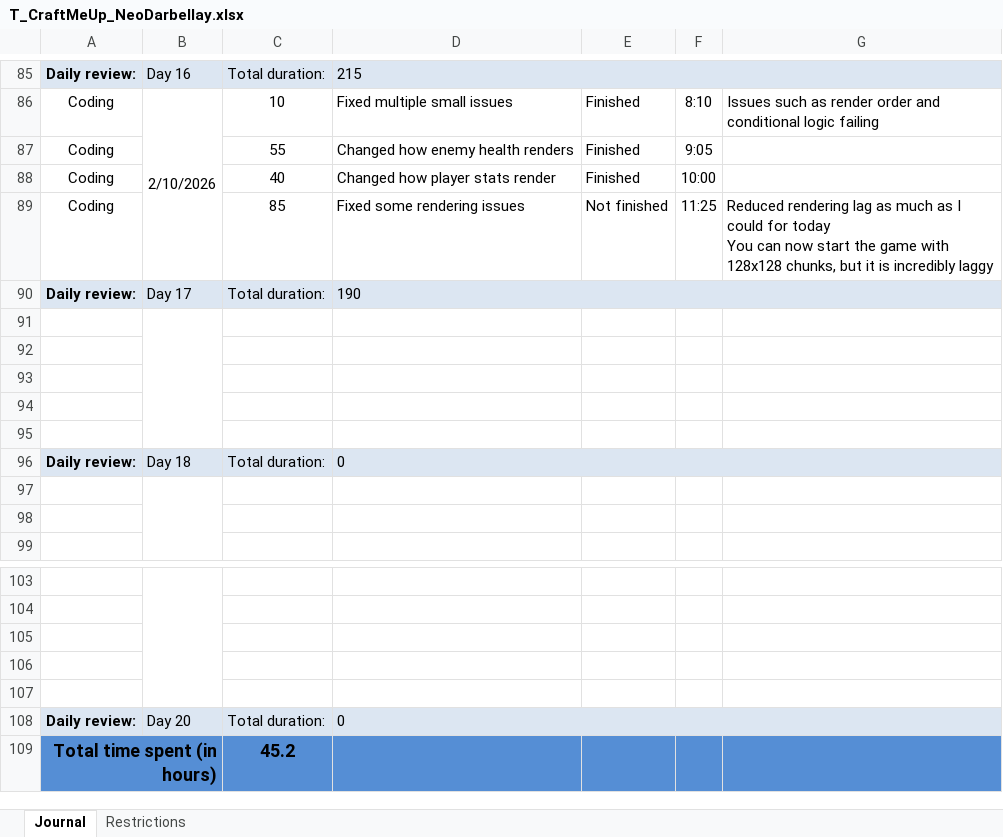
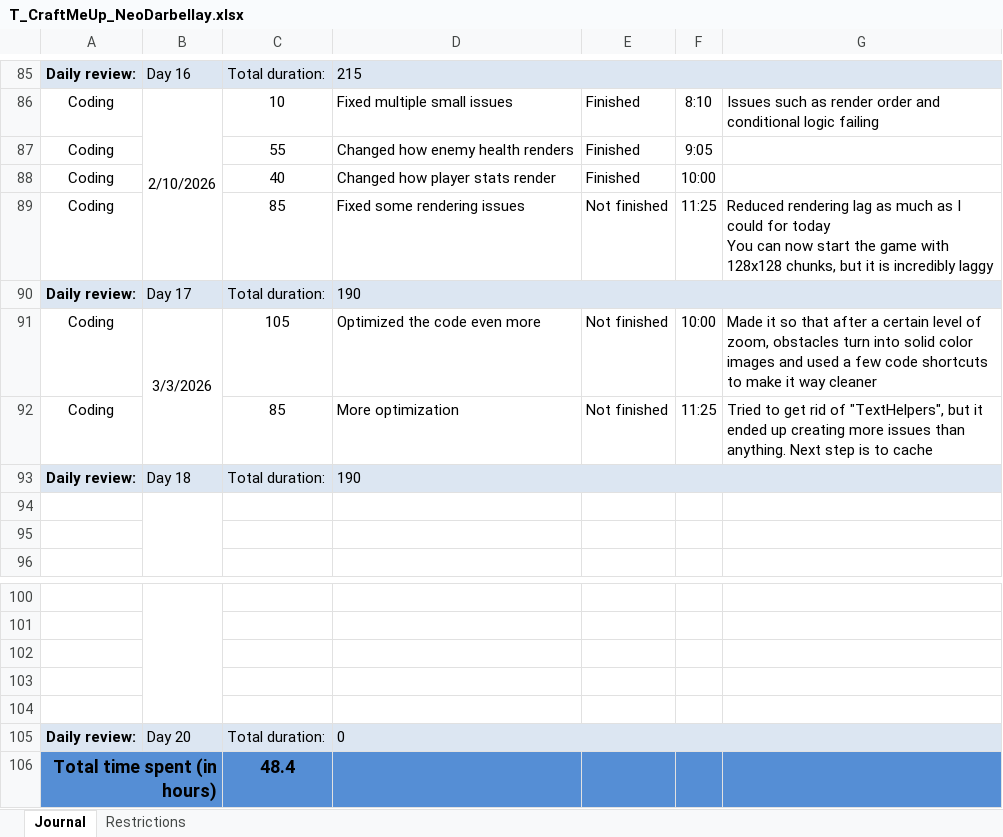
Before and after one commit to Jonathan150408/Craft-Me-Up, an Excel workbook: T_CraftMeUp_NeoDarbellay.xlsx, sheet Journal, drawn as a sheet; only a part is shown, gaps mark what is left out; values as stored, in another font and other column widths than the file's, no borders; conditional formats not drawn; removed rows and columns are numbered as before the commit, all else as after; the diff names each change by its address in the sheet, - before the commit and + after, or states it on an @@ line.

Commit message:
doc(work logs) : updating

```diff
--- a/T_CraftMeUp_NeoDarbellay.xlsx (sheet Journal)
+++ b/T_CraftMeUp_NeoDarbellay.xlsx (sheet Journal)
-row 91: (empty)
+row 91: Coding | 3/3/2026 | 105 | Optimized the code even more | Not finished | 10:00 | Made it so that after a certain level of zoom, obstacles turn into solid color images and used a few code shortcuts to make it way cleaner
-row 92: (empty)
+row 92: Coding |  | 85 | More optimization | Not finished | 11:25 | Tried to get rid of "TextHelpers", but it ended up creating more issues than anything. Next step is to cache
-row 93: (empty)
-row 94: (empty)
-row 95: (empty)
-D93: 0
+D93: 190
-C106: 45.2
+C106: 48.4
```
Also changed, not shown: formulas that keep their value.
